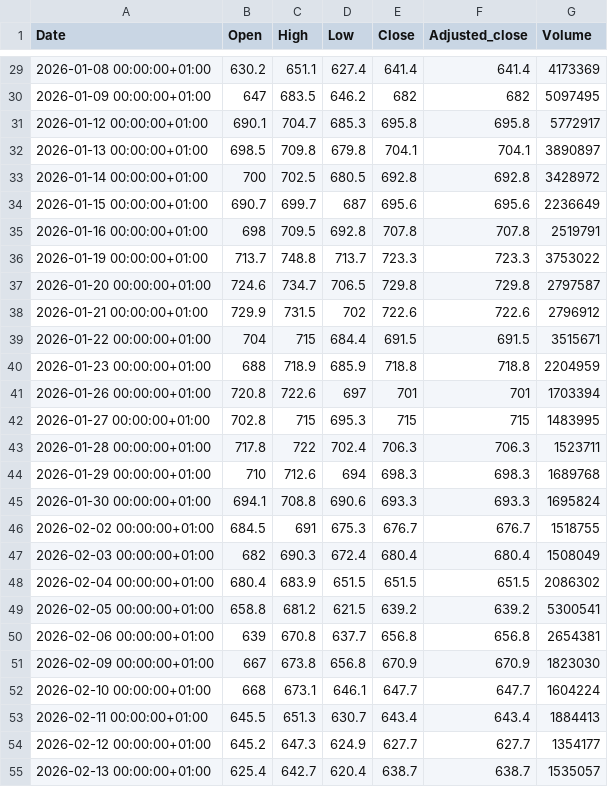
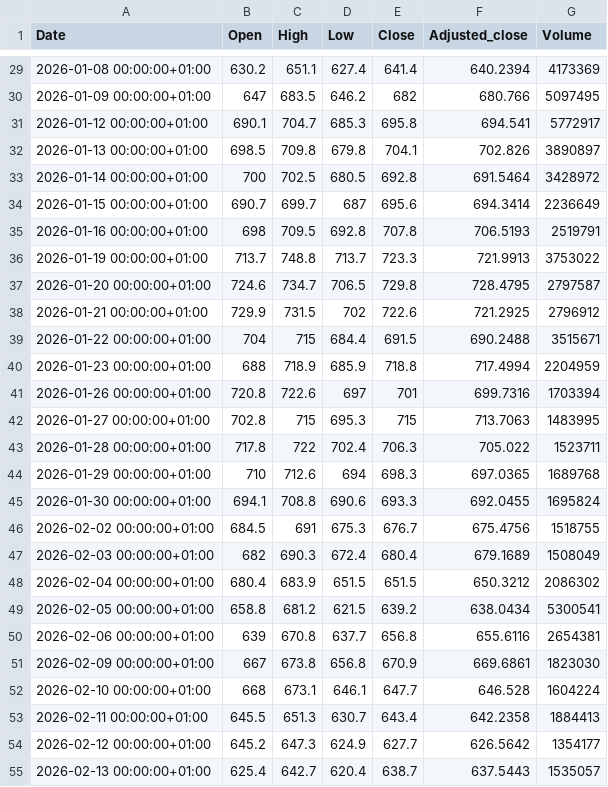
Before and after one commit to fredrikbromee/ace, a CSV file: data/stocks/SAAB-B.ST.csv, drawn as a sheet; only a part is shown, gaps mark what is left out; the diff covers the shown part only.

```diff
--- a/data/stocks/SAAB-B.ST.csv
+++ b/data/stocks/SAAB-B.ST.csv
@@ -29,27 +29,27 @@ Date,Open,High,Low,Close,Adjusted_close,Volume
-2026-01-08 00:00:00+01:00,630.2,651.1,627.4,641.4,641.4,4173369
-2026-01-09 00:00:00+01:00,647,683.5,646.2,682,682,5097495
-2026-01-12 00:00:00+01:00,690.1,704.7,685.3,695.8,695.8,5772917
-2026-01-13 00:00:00+01:00,698.5,709.8,679.8,704.1,704.1,3890897
-2026-01-14 00:00:00+01:00,700,702.5,680.5,692.8,692.8,3428972
-2026-01-15 00:00:00+01:00,690.7,699.7,687,695.6,695.6,2236649
-2026-01-16 00:00:00+01:00,698,709.5,692.8,707.8,707.8,2519791
-2026-01-19 00:00:00+01:00,713.7,748.8,713.7,723.3,723.3,3753022
-2026-01-20 00:00:00+01:00,724.6,734.7,706.5,729.8,729.8,2797587
-2026-01-21 00:00:00+01:00,729.9,731.5,702,722.6,722.6,2796912
-2026-01-22 00:00:00+01:00,704,715,684.4,691.5,691.5,3515671
-2026-01-23 00:00:00+01:00,688,718.9,685.9,718.8,718.8,2204959
-2026-01-26 00:00:00+01:00,720.8,722.6,697,701,701,1703394
-2026-01-27 00:00:00+01:00,702.8,715,695.3,715,715,1483995
-2026-01-28 00:00:00+01:00,717.8,722,702.4,706.3,706.3,1523711
-2026-01-29 00:00:00+01:00,710,712.6,694,698.3,698.3,1689768
-2026-01-30 00:00:00+01:00,694.1,708.8,690.6,693.3,693.3,1695824
-2026-02-02 00:00:00+01:00,684.5,691,675.3,676.7,676.7,1518755
-2026-02-03 00:00:00+01:00,682,690.3,672.4,680.4,680.4,1508049
-2026-02-04 00:00:00+01:00,680.4,683.9,651.5,651.5,651.5,2086302
-2026-02-05 00:00:00+01:00,658.8,681.2,621.5,639.2,639.2,5300541
-2026-02-06 00:00:00+01:00,639,670.8,637.7,656.8,656.8,2654381
-2026-02-09 00:00:00+01:00,667,673.8,656.8,670.9,670.9,1823030
-2026-02-10 00:00:00+01:00,668,673.1,646.1,647.7,647.7,1604224
-2026-02-11 00:00:00+01:00,645.5,651.3,630.7,643.4,643.4,1884413
-2026-02-12 00:00:00+01:00,645.2,647.3,624.9,627.7,627.7,1354177
-2026-02-13 00:00:00+01:00,625.4,642.7,620.4,638.7,638.7,1535057
+2026-01-08 00:00:00+01:00,630.2,651.1,627.4,641.4,640.2394,4173369
+2026-01-09 00:00:00+01:00,647,683.5,646.2,682,680.766,5097495
+2026-01-12 00:00:00+01:00,690.1,704.7,685.3,695.8,694.541,5772917
+2026-01-13 00:00:00+01:00,698.5,709.8,679.8,704.1,702.826,3890897
+2026-01-14 00:00:00+01:00,700,702.5,680.5,692.8,691.5464,3428972
+2026-01-15 00:00:00+01:00,690.7,699.7,687,695.6,694.3414,2236649
+2026-01-16 00:00:00+01:00,698,709.5,692.8,707.8,706.5193,2519791
+2026-01-19 00:00:00+01:00,713.7,748.8,713.7,723.3,721.9913,3753022
+2026-01-20 00:00:00+01:00,724.6,734.7,706.5,729.8,728.4795,2797587
+2026-01-21 00:00:00+01:00,729.9,731.5,702,722.6,721.2925,2796912
+2026-01-22 00:00:00+01:00,704,715,684.4,691.5,690.2488,3515671
+2026-01-23 00:00:00+01:00,688,718.9,685.9,718.8,717.4994,2204959
+2026-01-26 00:00:00+01:00,720.8,722.6,697,701,699.7316,1703394
+2026-01-27 00:00:00+01:00,702.8,715,695.3,715,713.7063,1483995
+2026-01-28 00:00:00+01:00,717.8,722,702.4,706.3,705.022,1523711
+2026-01-29 00:00:00+01:00,710,712.6,694,698.3,697.0365,1689768
+2026-01-30 00:00:00+01:00,694.1,708.8,690.6,693.3,692.0455,1695824
+2026-02-02 00:00:00+01:00,684.5,691,675.3,676.7,675.4756,1518755
+2026-02-03 00:00:00+01:00,682,690.3,672.4,680.4,679.1689,1508049
+2026-02-04 00:00:00+01:00,680.4,683.9,651.5,651.5,650.3212,2086302
+2026-02-05 00:00:00+01:00,658.8,681.2,621.5,639.2,638.0434,5300541
+2026-02-06 00:00:00+01:00,639,670.8,637.7,656.8,655.6116,2654381
+2026-02-09 00:00:00+01:00,667,673.8,656.8,670.9,669.6861,1823030
+2026-02-10 00:00:00+01:00,668,673.1,646.1,647.7,646.528,1604224
+2026-02-11 00:00:00+01:00,645.5,651.3,630.7,643.4,642.2358,1884413
+2026-02-12 00:00:00+01:00,645.2,647.3,624.9,627.7,626.5642,1354177
+2026-02-13 00:00:00+01:00,625.4,642.7,620.4,638.7,637.5443,1535057
```
Also changed, not shown: 13 added rows and 51 edited cells elsewhere in this file, data/stocks/ABB.ST.csv, data/stocks/NDA-SE.ST.csv, 33 other files.
